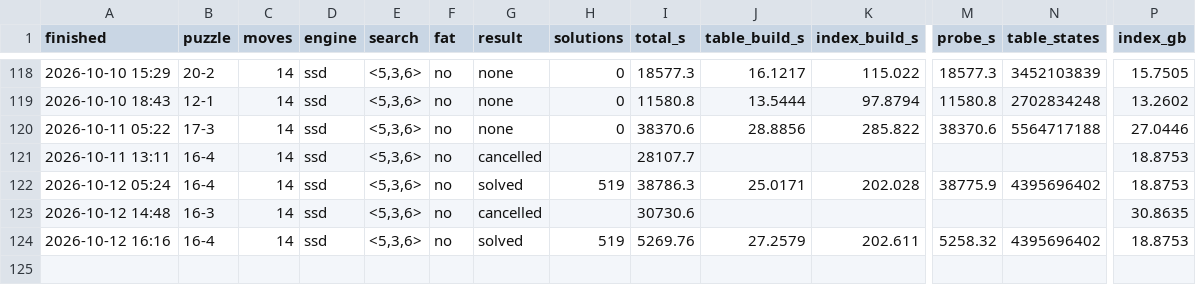
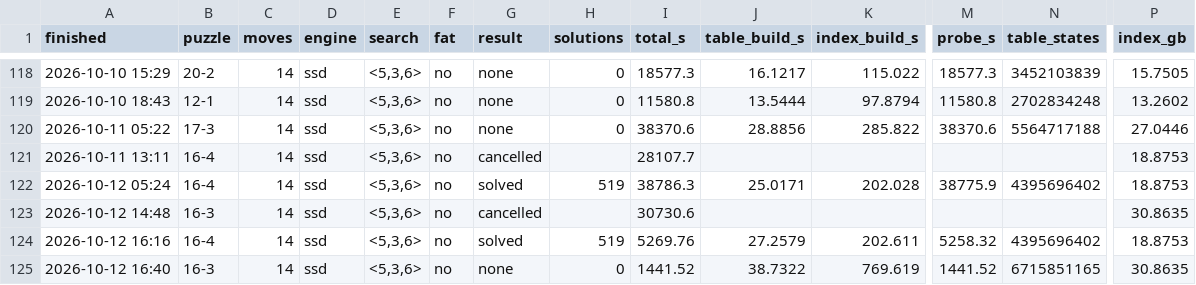
Before and after one commit to zugebot/Mindbender-Solver, a CSV file: docs/run_history.csv, drawn as a sheet; only a part is shown, gaps mark what is left out; rows hold the shown columns only; the diff names each change by its address in the sheet, - before the commit and + after, or states it on an @@ line.

```diff
--- a/docs/run_history.csv
+++ b/docs/run_history.csv
+row 125: 2026-10-12 16:40 | 16-3 | 14 | ssd | <5,3,6> | no | none | 0 | 1441.52 | 38.7322 | 769.619 | 1441.52 | 6715851165 | 30.8635
```
Also changed, not shown: 2 other files.
